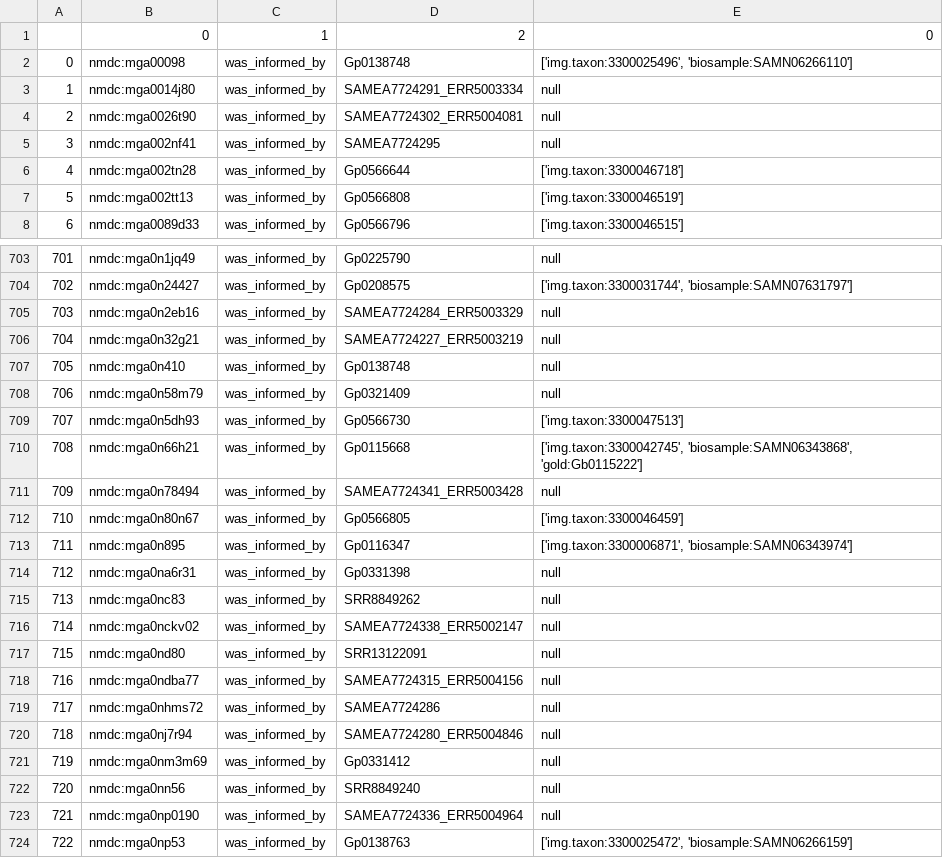
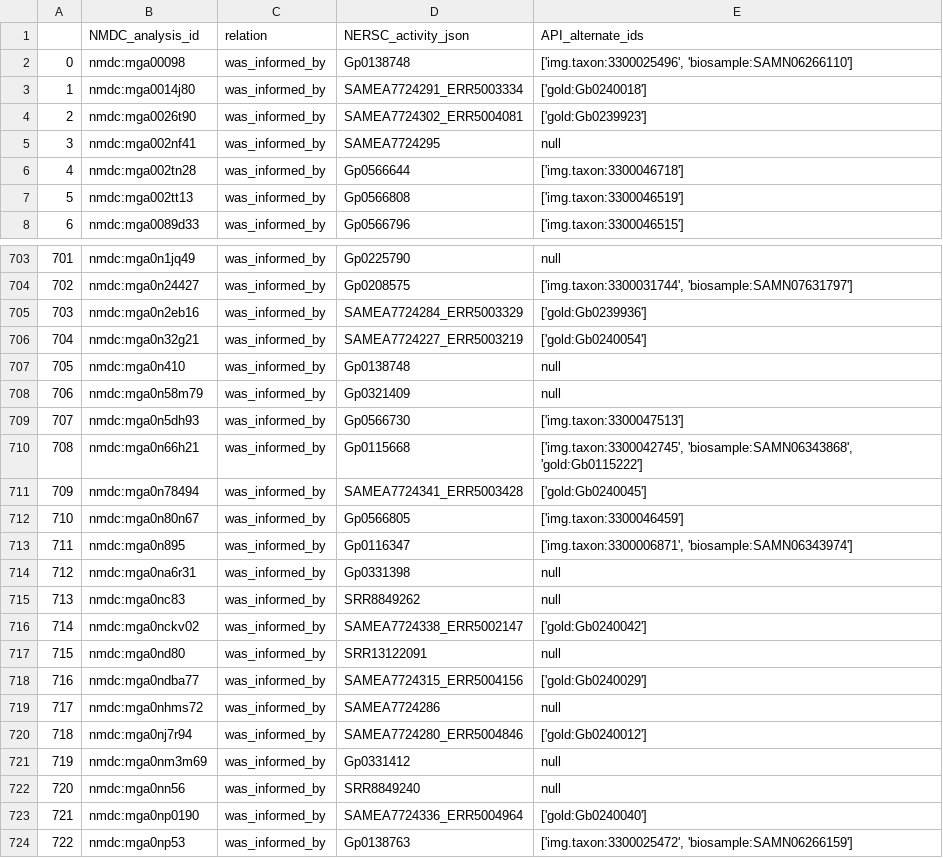
Before and after one commit to INCATools/biosample-analysis, a TSV file: id_mapping/NMDC_to_Biosample_v4.tsv (was id_mapping/NMDC_to_Biosample_v3.tsv), drawn as a sheet; only a part is shown, gaps mark what is left out; the diff covers the shown part only.

Commit message:
reproducible example for merging NMDC API ids with NERSC json data

```diff
--- a/id_mapping/NMDC_to_Biosample_v3.tsv
+++ b/id_mapping/NMDC_to_Biosample_v4.tsv
@@ -1,5 +1,5 @@
-	0	1	2	0
+	NMDC_analysis_id	relation	NERSC_activity_json	API_alternate_ids
 0	nmdc:mga00098	was_informed_by	Gp0138748	['img.taxon:3300025496', 'biosample:SAMN06266110']
-1	nmdc:mga0014j80	was_informed_by	SAMEA7724291_ERR5003334	null
-2	nmdc:mga0026t90	was_informed_by	SAMEA7724302_ERR5004081	null
+1	nmdc:mga0014j80	was_informed_by	SAMEA7724291_ERR5003334	['gold:Gb0240018']
+2	nmdc:mga0026t90	was_informed_by	SAMEA7724302_ERR5004081	['gold:Gb0239923']
 3	nmdc:mga002nf41	was_informed_by	SAMEA7724295	null
@@ -704,4 +704,4 @@
 702	nmdc:mga0n24427	was_informed_by	Gp0208575	['img.taxon:3300031744', 'biosample:SAMN07631797']
-703	nmdc:mga0n2eb16	was_informed_by	SAMEA7724284_ERR5003329	null
-704	nmdc:mga0n32g21	was_informed_by	SAMEA7724227_ERR5003219	null
+703	nmdc:mga0n2eb16	was_informed_by	SAMEA7724284_ERR5003329	['gold:Gb0239936']
+704	nmdc:mga0n32g21	was_informed_by	SAMEA7724227_ERR5003219	['gold:Gb0240054']
 705	nmdc:mga0n410	was_informed_by	Gp0138748	null
@@ -710,3 +710,3 @@
 708	nmdc:mga0n66h21	was_informed_by	Gp0115668	['img.taxon:3300042745', 'biosample:SAMN06343868', 'gold:Gb0115222']
-709	nmdc:mga0n78494	was_informed_by	SAMEA7724341_ERR5003428	null
+709	nmdc:mga0n78494	was_informed_by	SAMEA7724341_ERR5003428	['gold:Gb0240045']
 710	nmdc:mga0n80n67	was_informed_by	Gp0566805	['img.taxon:3300046459']
@@ -715,10 +715,10 @@
 713	nmdc:mga0nc83	was_informed_by	SRR8849262	null
-714	nmdc:mga0nckv02	was_informed_by	SAMEA7724338_ERR5002147	null
+714	nmdc:mga0nckv02	was_informed_by	SAMEA7724338_ERR5002147	['gold:Gb0240042']
 715	nmdc:mga0nd80	was_informed_by	SRR13122091	null
-716	nmdc:mga0ndba77	was_informed_by	SAMEA7724315_ERR5004156	null
+716	nmdc:mga0ndba77	was_informed_by	SAMEA7724315_ERR5004156	['gold:Gb0240029']
 717	nmdc:mga0nhms72	was_informed_by	SAMEA7724286	null
-718	nmdc:mga0nj7r94	was_informed_by	SAMEA7724280_ERR5004846	null
+718	nmdc:mga0nj7r94	was_informed_by	SAMEA7724280_ERR5004846	['gold:Gb0240012']
 719	nmdc:mga0nm3m69	was_informed_by	Gp0331412	null
 720	nmdc:mga0nn56	was_informed_by	SRR8849240	null
-721	nmdc:mga0np0190	was_informed_by	SAMEA7724336_ERR5004964	null
+721	nmdc:mga0np0190	was_informed_by	SAMEA7724336_ERR5004964	['gold:Gb0240040']
 722	nmdc:mga0np53	was_informed_by	Gp0138763	['img.taxon:3300025472', 'biosample:SAMN06266159']
```
Also changed, not shown: 182 edited cells elsewhere in this file, 1 other file.
